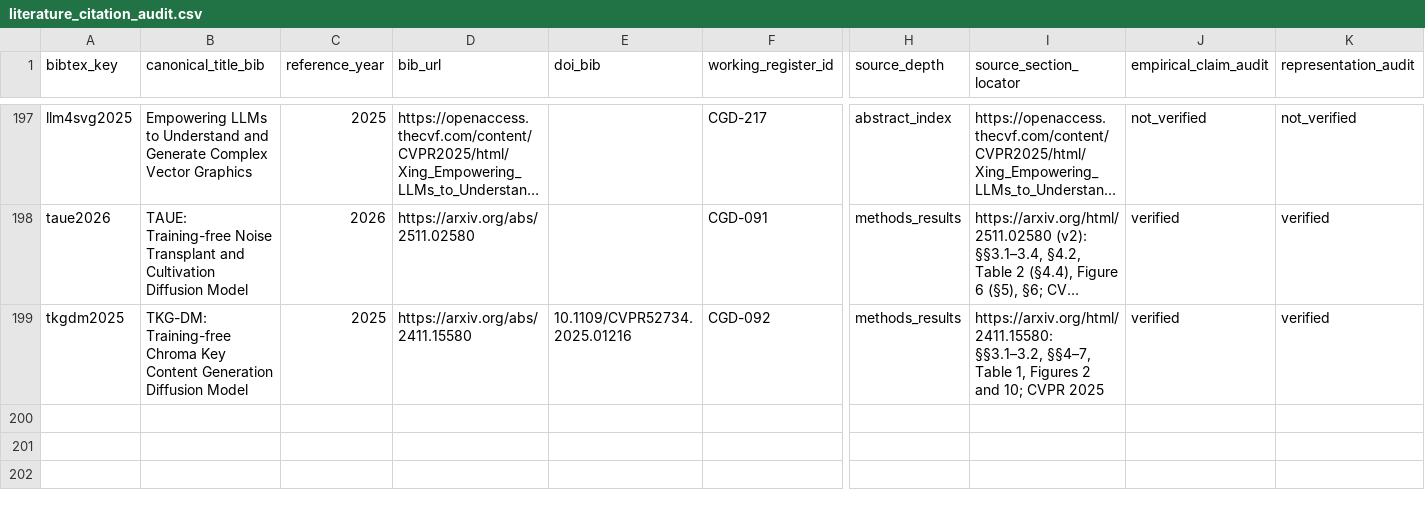
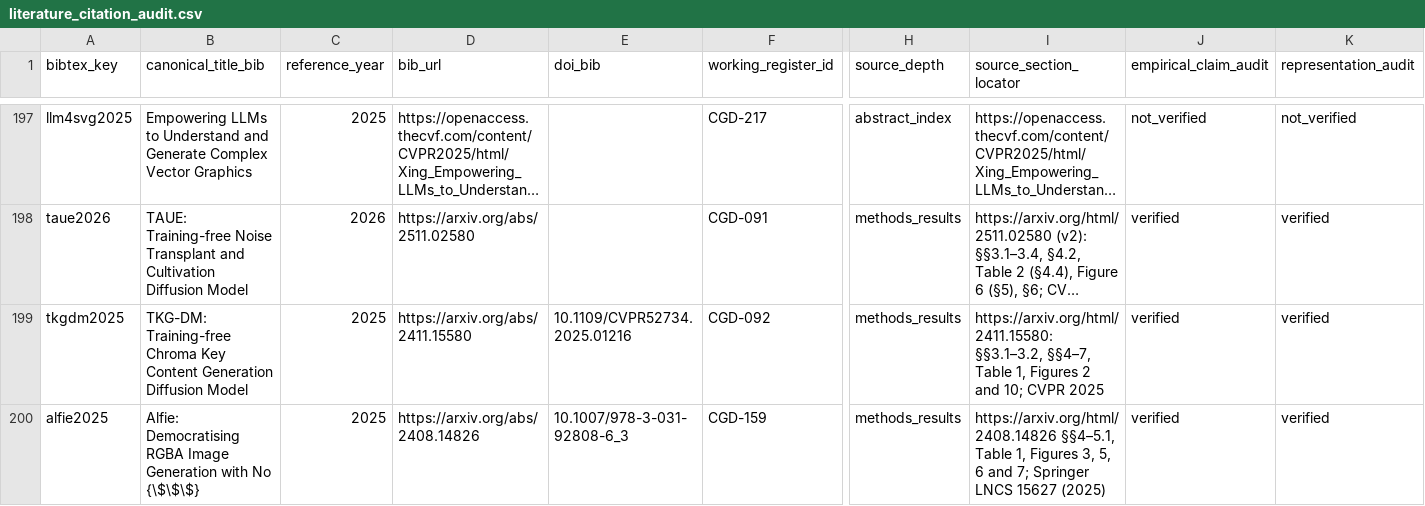
Before and after one commit to creative-graphic-design/awesome-creative-graphic-design-generation, a CSV file: paper/literature_citation_audit.csv, drawn as a sheet; only a part is shown, gaps mark what is left out; long unchanged cells end in …; rows hold the shown columns only; the diff names each change by its address in the sheet, - before the commit and + after, or states it on an @@ line.

Commit message:
paper: audit Alfie RGBA generation and reconcile T03 citation evidence

```diff
--- a/paper/literature_citation_audit.csv
+++ b/paper/literature_citation_audit.csv
+row 200: alfie2025 | Alfie: Democratising RGBA Image Generation with No {\$\$\$} | 2025 | https://arxiv.org/abs/2408.14826 | 10.1007/978-3-031-92808-6_3 | CGD-159 | methods_results | https://arxiv.org/html/2408.14826 §§4–5.1, Table 1, Figures 3, 5, 6 and 7; Springer LNCS 15627 (2025) | verified | verified
```
Also changed, not shown: paper/catalog_citation_crosswalk.csv, paper/evidence_register_225_crosswalk.csv, 12 other files.
